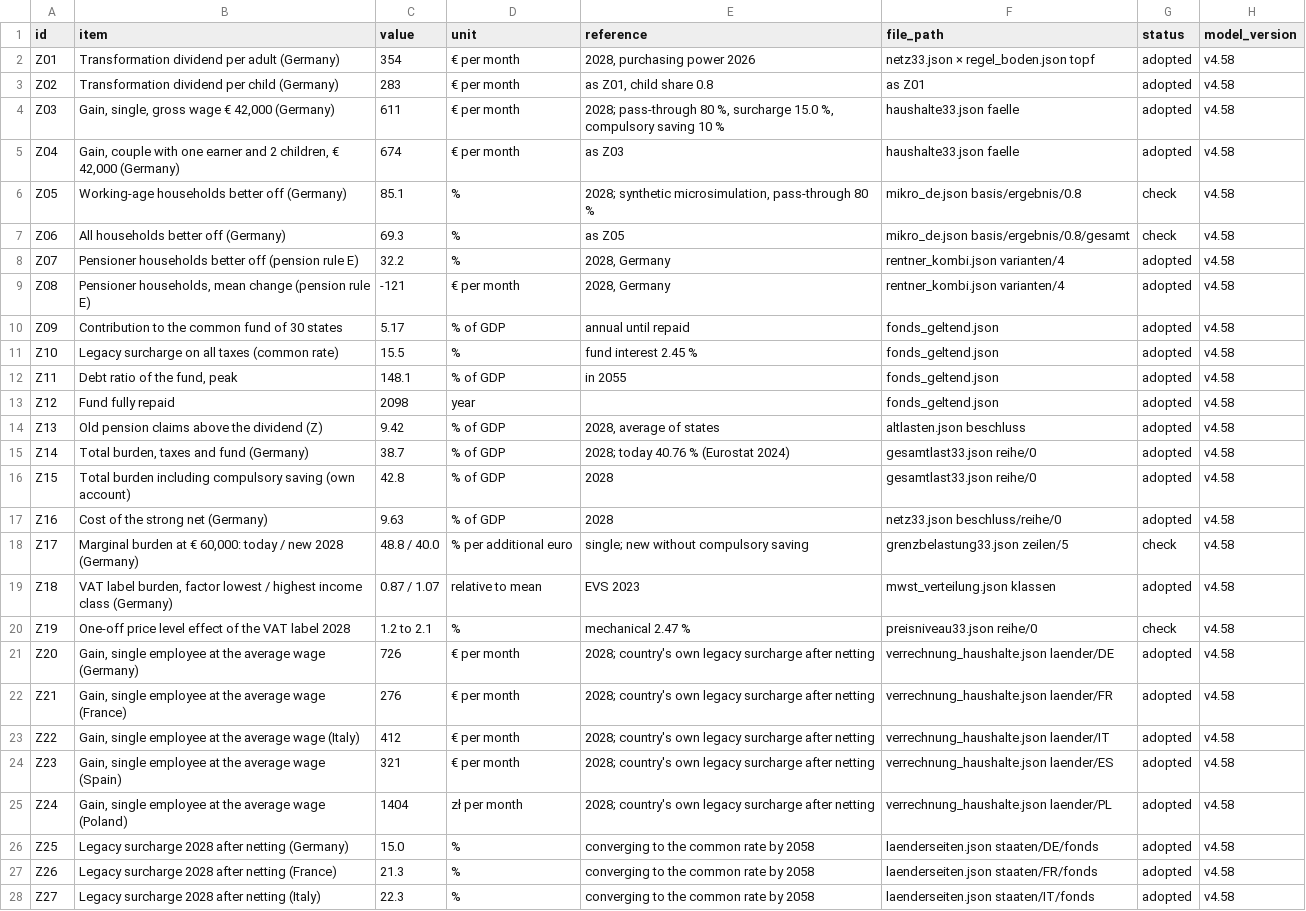
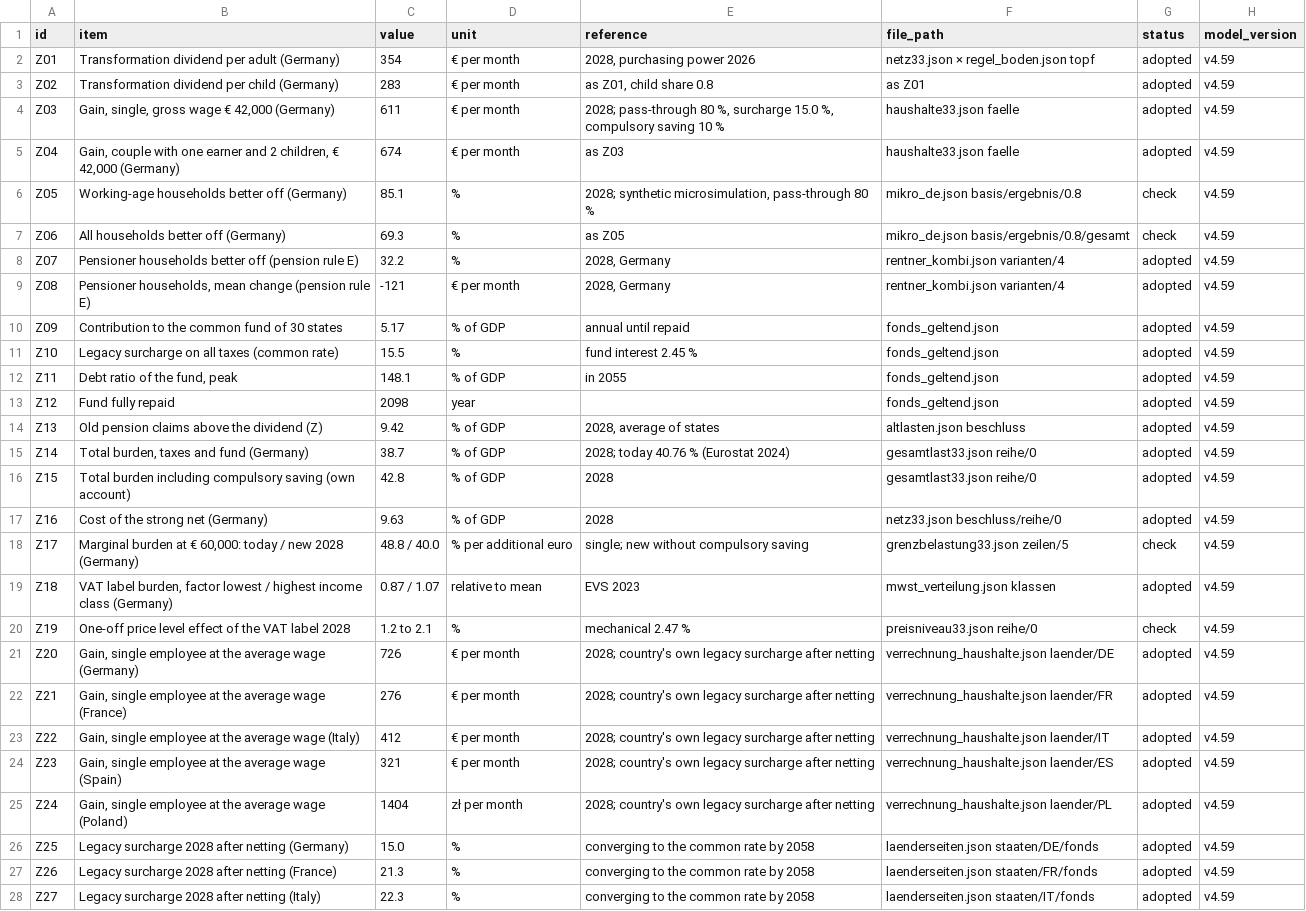
Before and after one commit to archicrowd/goldenes-drittel, a CSV file: data/figures-to-cite.csv, drawn as a sheet; only a part is shown; the diff covers the shown part only; the diff names each change by its address in the sheet, - before the commit and + after, or states it on an @@ line.

Commit message:
Research site, model version v4.59: Zenodo DOI in citation, kit and README

```diff
--- a/data/figures-to-cite.csv
+++ b/data/figures-to-cite.csv
-H2:H28 (model_version): v4.58
+H2:H28 (model_version): v4.59
```
Also changed, not shown: 7 edited cells elsewhere in this file, data/zahlen-zum-zitieren.csv, 32 other files.
